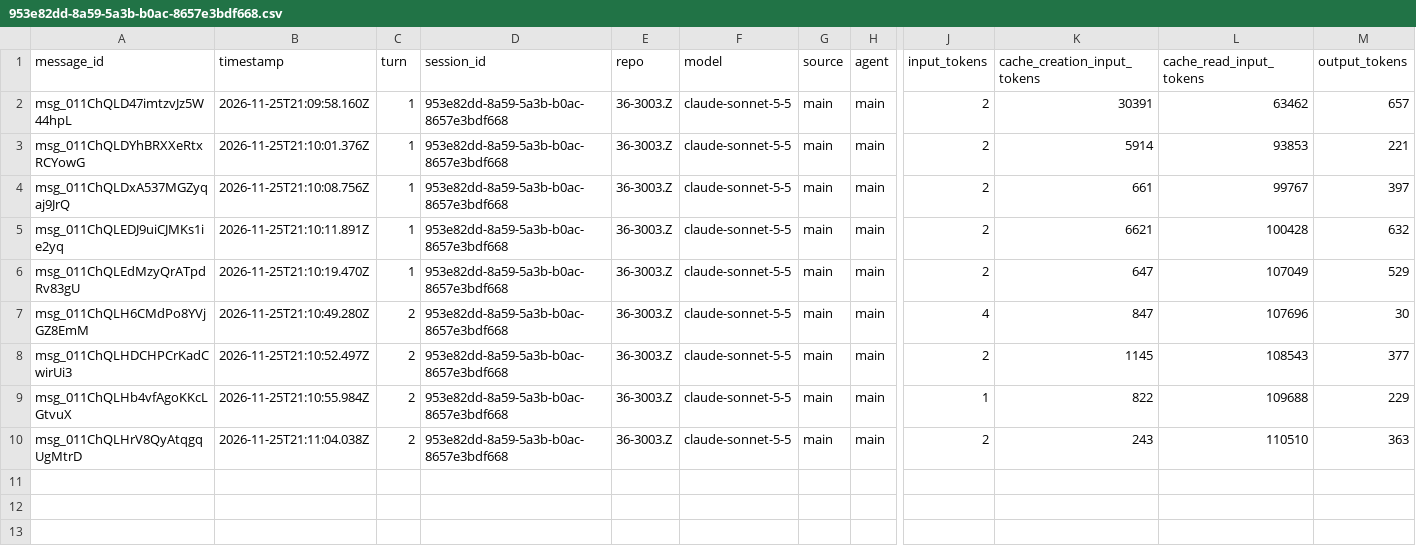
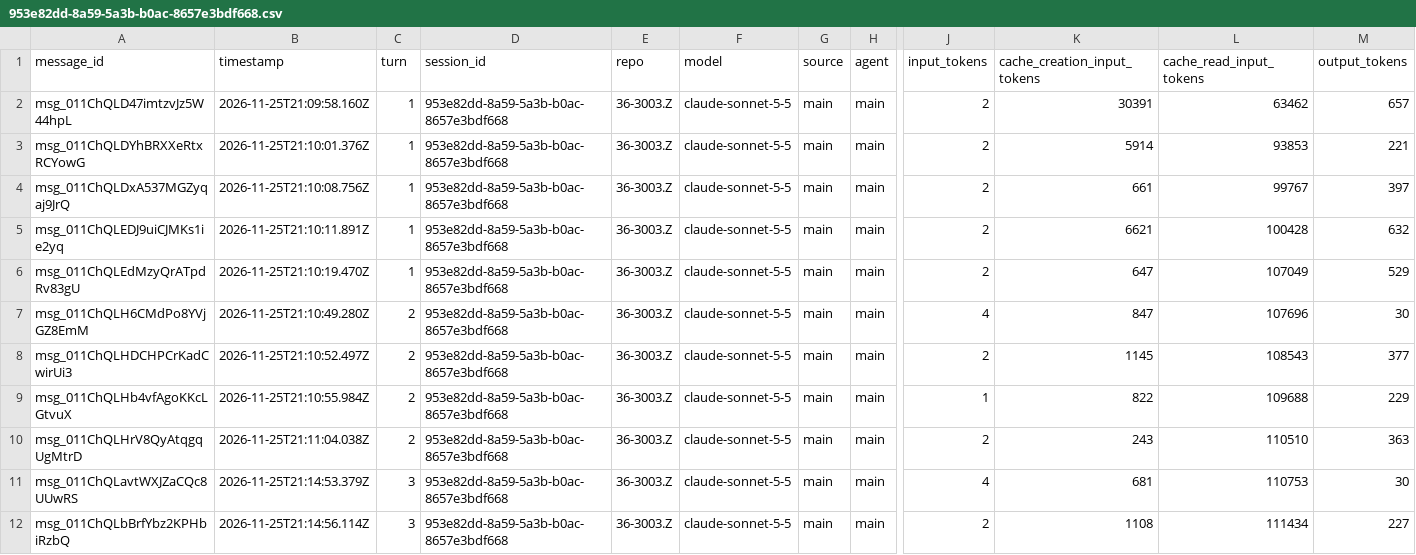
Before and after one commit to rhope-ops/36-3003.Z, a CSV file: sessions/953e82dd-8a59-5a3b-b0ac-8657e3bdf668.csv, drawn as a sheet; only a part is shown, gaps mark what is left out; rows hold the shown columns only; the diff names each change by its address in the sheet, - before the commit and + after, or states it on an @@ line.

```diff
--- a/sessions/953e82dd-8a59-5a3b-b0ac-8657e3bdf668.csv
+++ b/sessions/953e82dd-8a59-5a3b-b0ac-8657e3bdf668.csv
+row 11: msg_011ChQLavtWXJZaCQc8UUwRS | 2026-11-25T21:14:53.379Z | 3 | 953e82dd-8a59-5a3b-b0ac-8657e3bdf668 | 36-3003.Z | claude-sonnet-5-5 | main | main | 4 | 681 | 110753 | 30
+row 12: msg_011ChQLbBrfYbz2KPHbiRzbQ | 2026-11-25T21:14:56.114Z | 3 | 953e82dd-8a59-5a3b-b0ac-8657e3bdf668 | 36-3003.Z | claude-sonnet-5-5 | main | main | 2 | 1108 | 111434 | 227
```
